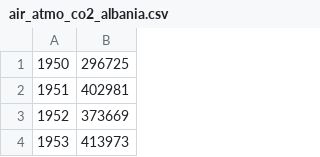
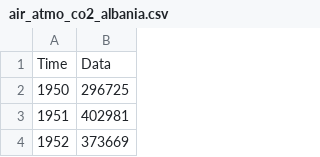
Before and after one commit to merlin-lacuna/stories-from-home-v1, a CSV file: data/air_atmo_co2_albania.csv, drawn as a sheet; only a part is shown; the shorter side is filled out with more unchanged rows; the diff names each change by its address in the sheet, - before the commit and + after, or states it on an @@ line.

Commit message:
fix data

```diff
--- a/data/air_atmo_co2_albania.csv
+++ b/data/air_atmo_co2_albania.csv
+row 1: Time | Data
```
